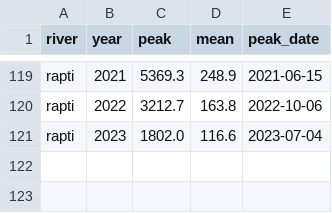
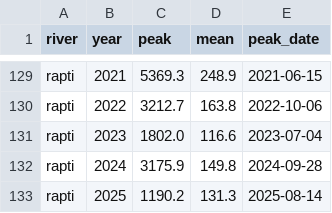
Before and after one commit to yamrajkhadka/project_on_img_seg_using_unet_archi, a CSV file: data/history/rivers_annual.csv, drawn as a sheet; only a part is shown, gaps mark what is left out; the diff covers the shown part only; the diff names each change by its address in the sheet, - before the commit and + after, or states it on an @@ line.

```diff
--- a/data/history/rivers_annual.csv
+++ b/data/history/rivers_annual.csv
+row 132: rapti | 2024 | 3175.9 | 149.8 | 2024-09-28
+row 133: rapti | 2025 | 1190.2 | 131.3 | 2025-08-14
```
Also changed, not shown: 10 added rows and 60 moved rows elsewhere in this file, 12 other files.
